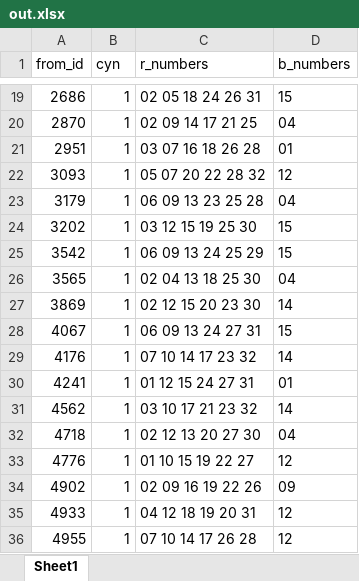
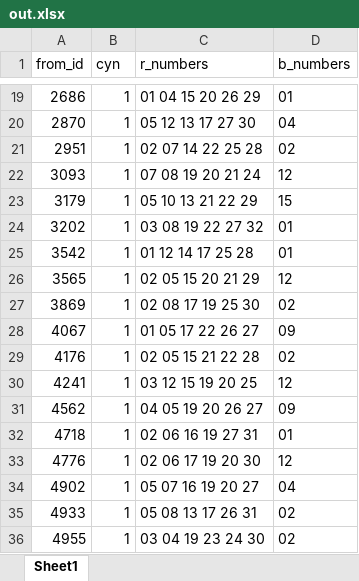
Before and after one commit to JogFeelingVI/JackpotMaximizer, an Excel workbook: out.xlsx, sheet Sheet1, drawn as a sheet; only a part is shown, gaps mark what is left out; values as stored, in another font and other column widths than the file's, no borders; the diff covers the shown part only; the diff names each change by its address in the sheet, - before the commit and + after, or states it on an @@ line.

```diff
--- a/out.xlsx (sheet Sheet1)
+++ b/out.xlsx (sheet Sheet1)
-C19 (r_numbers): 02 05 18 24 26 31
+C19 (r_numbers): 01 04 15 20 26 29
-D19 (b_numbers): 15
+D19 (b_numbers): 01
-C20 (r_numbers): 02 09 14 17 21 25
+C20 (r_numbers): 05 12 13 17 27 30
-C21 (r_numbers): 03 07 16 18 26 28
+C21 (r_numbers): 02 07 14 22 25 28
-D21 (b_numbers): 01
+D21 (b_numbers): 02
-C22 (r_numbers): 05 07 20 22 28 32
+C22 (r_numbers): 07 08 19 20 21 24
-C23 (r_numbers): 06 09 13 23 25 28
+C23 (r_numbers): 05 10 13 21 22 29
-D23 (b_numbers): 04
+D23 (b_numbers): 15
-C24 (r_numbers): 03 12 15 19 25 30
+C24 (r_numbers): 03 08 19 22 27 32
-D24:D25 (b_numbers): 15
+D24:D25 (b_numbers): 01
-C25 (r_numbers): 06 09 13 24 25 29
+C25 (r_numbers): 01 12 14 17 25 28
-C26 (r_numbers): 02 04 13 18 25 30
+C26 (r_numbers): 02 05 15 20 21 29
-D26 (b_numbers): 04
+D26 (b_numbers): 12
-C27 (r_numbers): 02 12 15 20 23 30
+C27 (r_numbers): 02 08 17 19 25 30
-D27 (b_numbers): 14
+D27 (b_numbers): 02
-C28 (r_numbers): 06 09 13 24 27 31
+C28 (r_numbers): 01 05 17 22 26 27
-D28 (b_numbers): 15
+D28 (b_numbers): 09
-C29 (r_numbers): 07 10 14 17 23 32
+C29 (r_numbers): 02 05 15 21 22 28
-D29 (b_numbers): 14
+D29 (b_numbers): 02
-C30 (r_numbers): 01 12 15 24 27 31
+C30 (r_numbers): 03 12 15 19 20 25
-D30 (b_numbers): 01
+D30 (b_numbers): 12
-C31 (r_numbers): 03 10 17 21 23 32
+C31 (r_numbers): 04 05 19 20 26 27
-D31 (b_numbers): 14
+D31 (b_numbers): 09
-C32 (r_numbers): 02 12 13 20 27 30
+C32 (r_numbers): 02 06 16 19 27 31
-D32 (b_numbers): 04
+D32 (b_numbers): 01
-C33 (r_numbers): 01 10 15 19 22 27
+C33 (r_numbers): 02 06 17 19 20 30
-C34 (r_numbers): 02 09 16 19 22 26
+C34 (r_numbers): 05 07 16 19 20 27
-D34 (b_numbers): 09
+D34 (b_numbers): 04
-C35 (r_numbers): 04 12 18 19 20 31
+C35 (r_numbers): 05 08 13 17 26 31
-D35:D36 (b_numbers): 12
+D35:D36 (b_numbers): 02
-C36 (r_numbers): 07 10 14 17 26 28
+C36 (r_numbers): 03 04 19 23 24 30
```
Also changed, not shown: 77 added rows and 78 edited cells elsewhere in this sheet, 4 other files.
